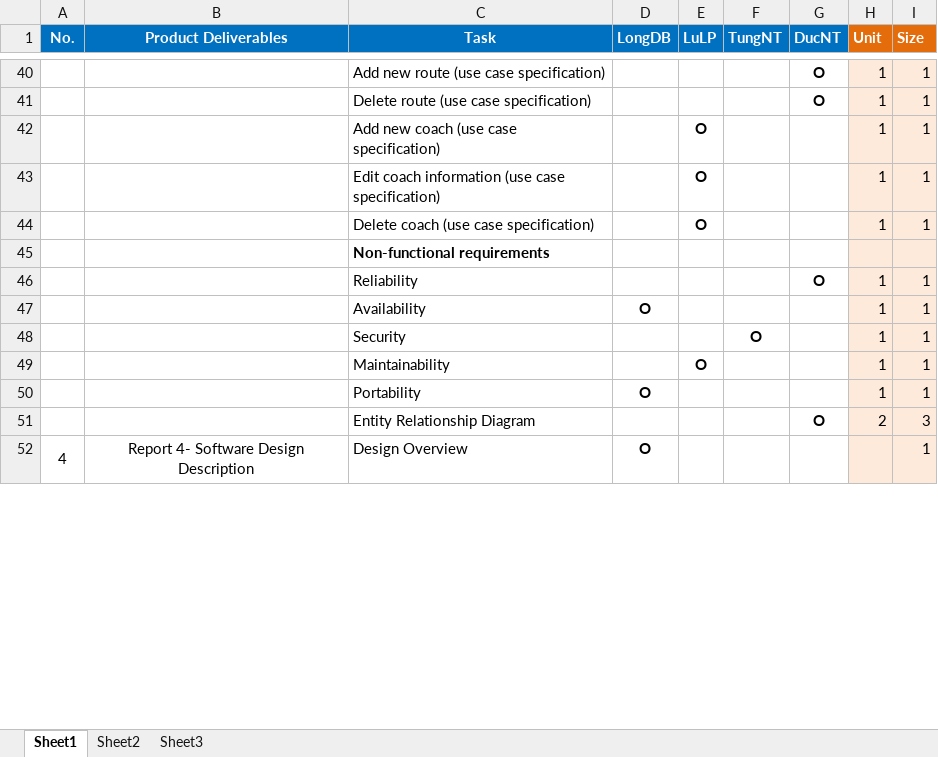
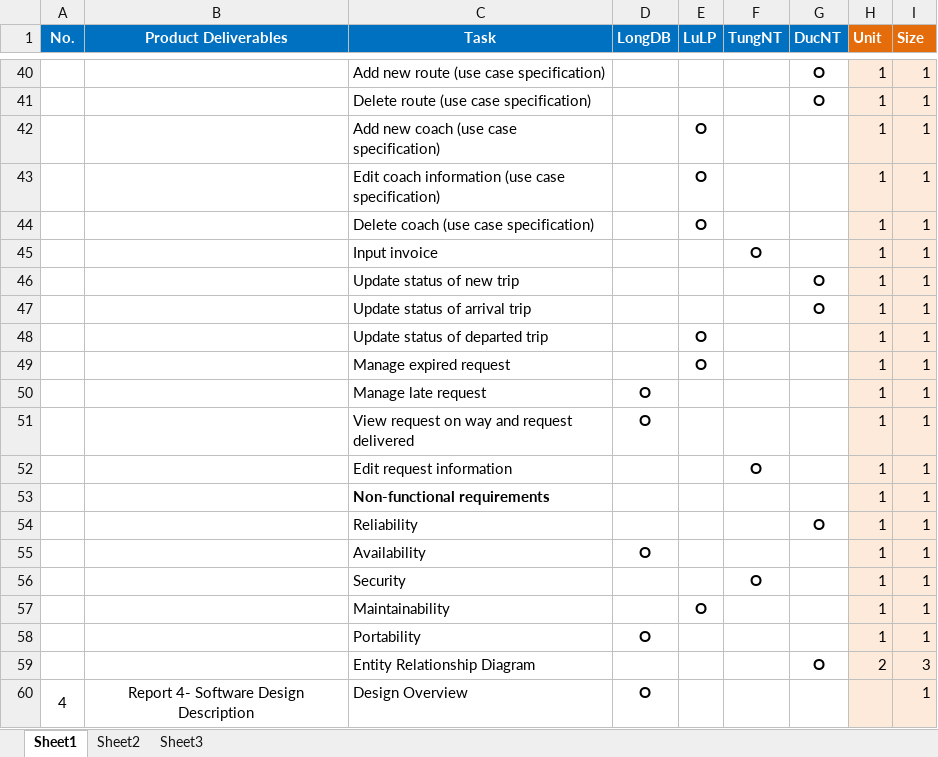
Before and after one commit to longdao2904/capstone-project-teamx, an Excel workbook: Tasksheet Final.xlsx, sheet Sheet1, drawn as a sheet; only a part is shown, gaps mark what is left out; values as stored, in another font and other column widths than the file's, no borders; removed rows and columns are numbered as before the commit, all else as after; the diff names each change by its address in the sheet, - before the commit and + after, or states it on an @@ line.

```diff
--- a/Tasksheet Final.xlsx (sheet Sheet1)
+++ b/Tasksheet Final.xlsx (sheet Sheet1)
-row 45:  |  | Non-functional requirements
+row 45:  |  | Input invoice |  |  | O |  | 1 | 1
+row 46:  |  | Update status of new trip |  |  |  | O | 1 | 1
+row 47:  |  | Update status of arrival trip |  |  |  | O | 1 | 1
+row 48:  |  | Update status of departed trip |  | O |  |  | 1 | 1
+row 49:  |  | Manage expired request |  | O |  |  | 1 | 1
+row 50:  |  | Manage late request | O |  |  |  | 1 | 1
+row 51:  |  | View request on way and request delivered | O |  |  |  | 1 | 1
+row 52:  |  | Edit request information |  |  | O |  | 1 | 1
+row 53:  |  | Non-functional requirements |  |  |  |  | 1 | 1
```
Also changed, not shown: 4 other files.
